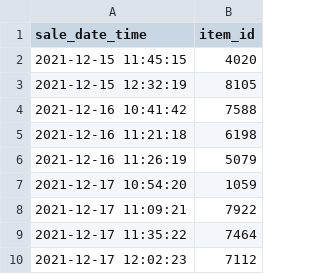
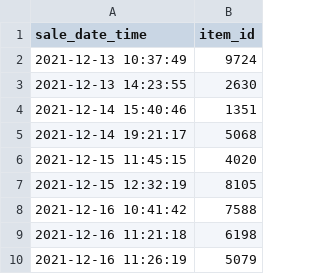
Before and after one commit to Thinkful-Ed/data-science-lectures, a CSV file: transaction_dates.csv, drawn as a sheet; only a part is shown; the shorter side is filled out with more unchanged rows; the diff names each change by its address in the sheet, - before the commit and + after, or states it on an @@ line.

Commit message:
Add files via upload

```diff
--- a/transaction_dates.csv
+++ b/transaction_dates.csv
+row 2: 2021-12-13 10:37:49 | 9724
+row 3: 2021-12-13 14:23:55 | 2630
+row 4: 2021-12-14 15:40:46 | 1351
+row 5: 2021-12-14 19:21:17 | 5068
```
